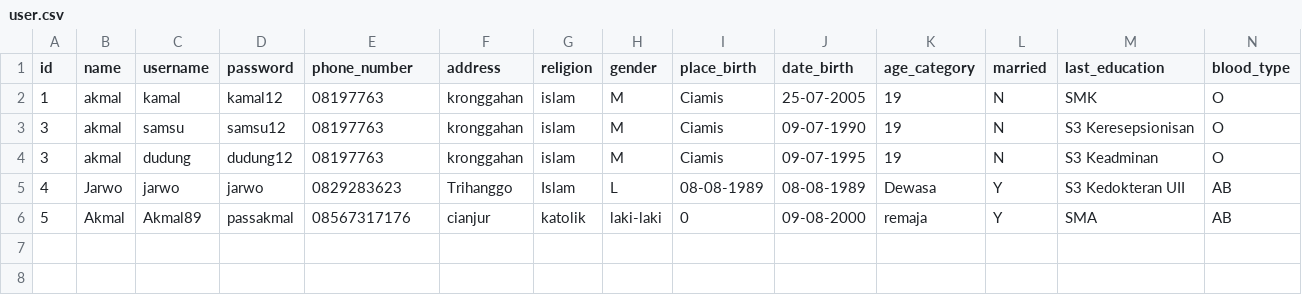
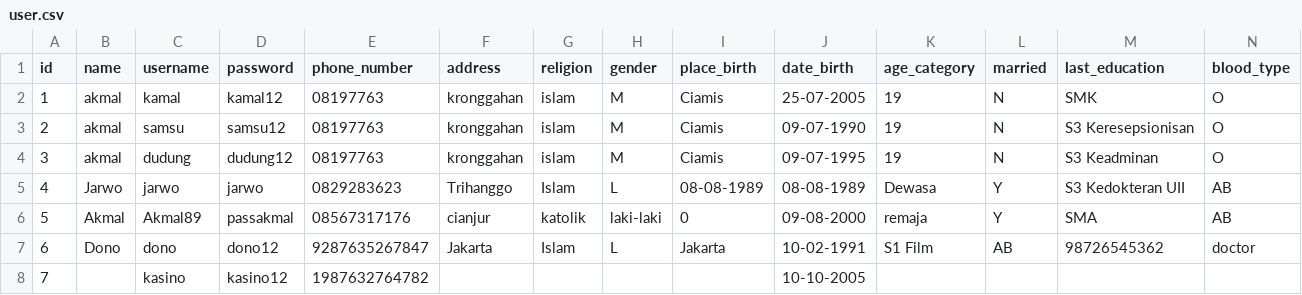
Before and after one commit to akkmlk/python-cli-hospital-app, a CSV file: Database/user.csv, drawn as a sheet; only a part is shown; rows hold the shown columns only; the diff names each change by its address in the sheet, - before the commit and + after, or states it on an @@ line.

```diff
--- a/Database/user.csv
+++ b/Database/user.csv
-A3 (id): 3
+A3 (id): 2
+row 7: 6 | Dono | dono | dono12 | 9287635267847 | Jakarta | Islam | L | Jakarta | 10-02-1991 | S1 Film | AB | 98726545362 | doctor
+row 8: 7 |  | kasino | kasino12 | 1987632764782 |  |  |  |  | 10-10-2005
```
Also changed, not shown: Database/control.csv, Database/log.csv, 15 other files.
